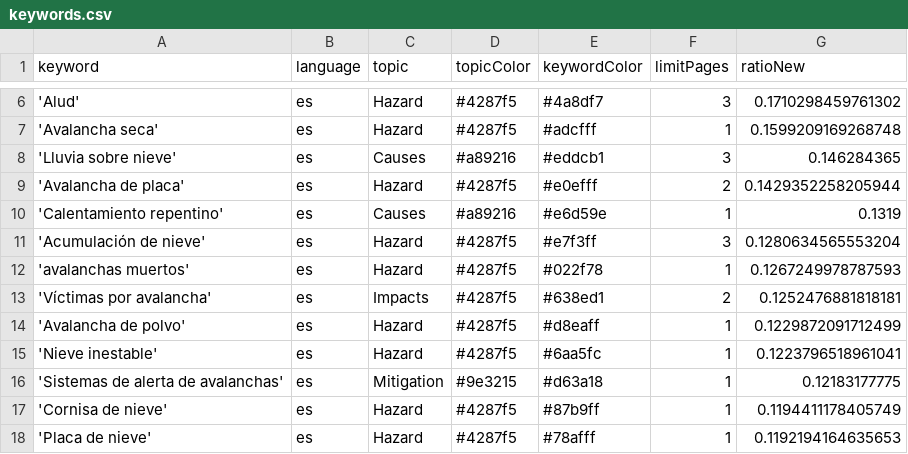
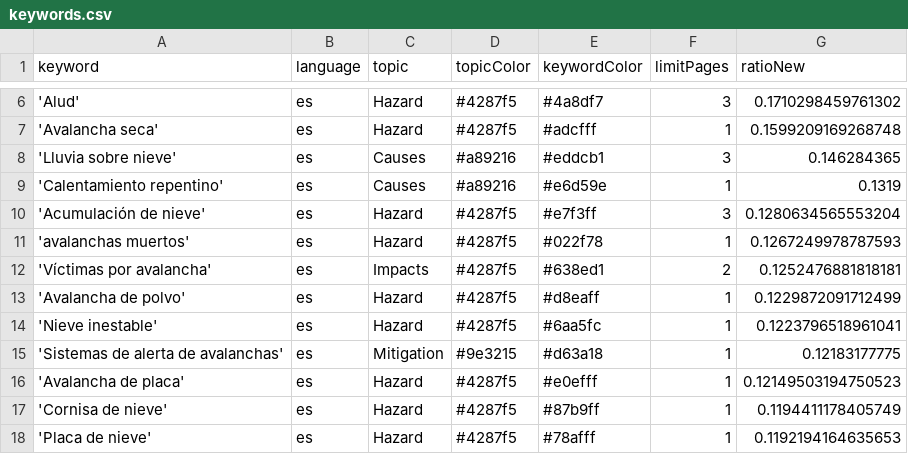
Before and after one commit to picawe-news/AvalanchaIsComing, a CSV file: keywords.csv, drawn as a sheet; only a part is shown, gaps mark what is left out; removed rows and columns are numbered as before the commit, all else as after; the diff names each change by its address in the sheet, - before the commit and + after, or states it on an @@ line.

Commit message:
Commit from GitHub Actions (harvest:0.0)

```diff
--- a/keywords.csv
+++ b/keywords.csv
-row 9: 'Avalancha de placa' | es | Hazard | #4287f5 | #e0efff | 2 | 0.1429352258205944
+row 16: 'Avalancha de placa' | es | Hazard | #4287f5 | #e0efff | 1 | 0.12149503194750523
```
